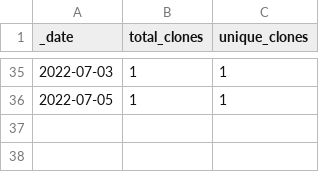
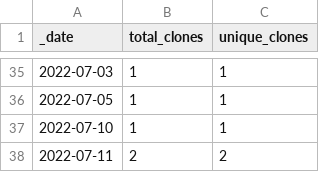
Before and after one commit to roberts-farm-of-ideas/6, a CSV file: traffic/clones.csv, drawn as a sheet; only a part is shown, gaps mark what is left out; the diff names each change by its address in the sheet, - before the commit and + after, or states it on an @@ line.

Commit message:
GitHub traffic

```diff
--- a/traffic/clones.csv
+++ b/traffic/clones.csv
+row 37: 2022-07-10 | 1 | 1
+row 38: 2022-07-11 | 2 | 2
```
Also changed, not shown: 1 other file.
